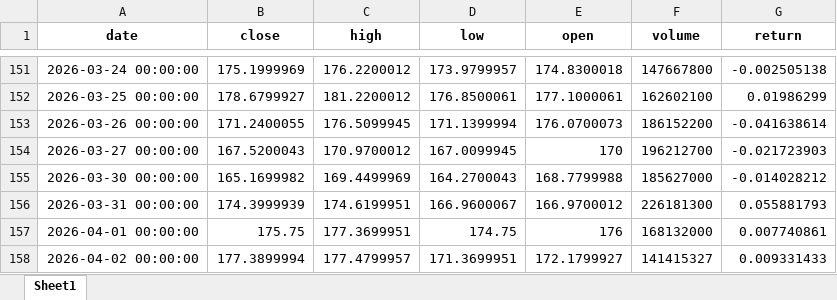
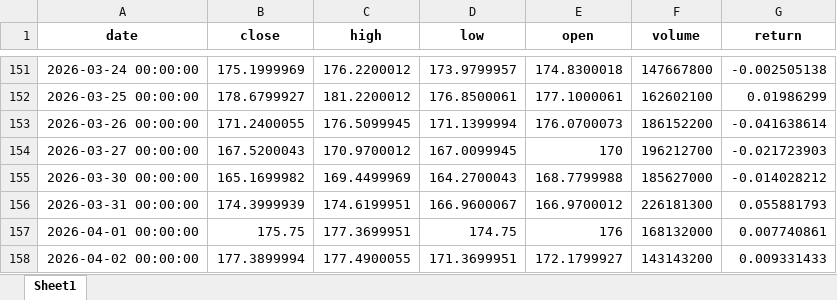
Before and after one commit to Ashkraze/Stocknews-Scrapper, an Excel workbook: stock_prices.xlsx, sheet Sheet1, drawn as a sheet; only a part is shown, gaps mark what is left out; values as stored, in another font and other column widths than the file's, no borders; the diff names each change by its address in the sheet, - before the commit and + after, or states it on an @@ line.

```diff
--- a/stock_prices.xlsx (sheet Sheet1)
+++ b/stock_prices.xlsx (sheet Sheet1)
-C158 (high): 177.4799957
+C158 (high): 177.4900055
-F158 (volume): 141415327
+F158 (volume): 143143200
```
